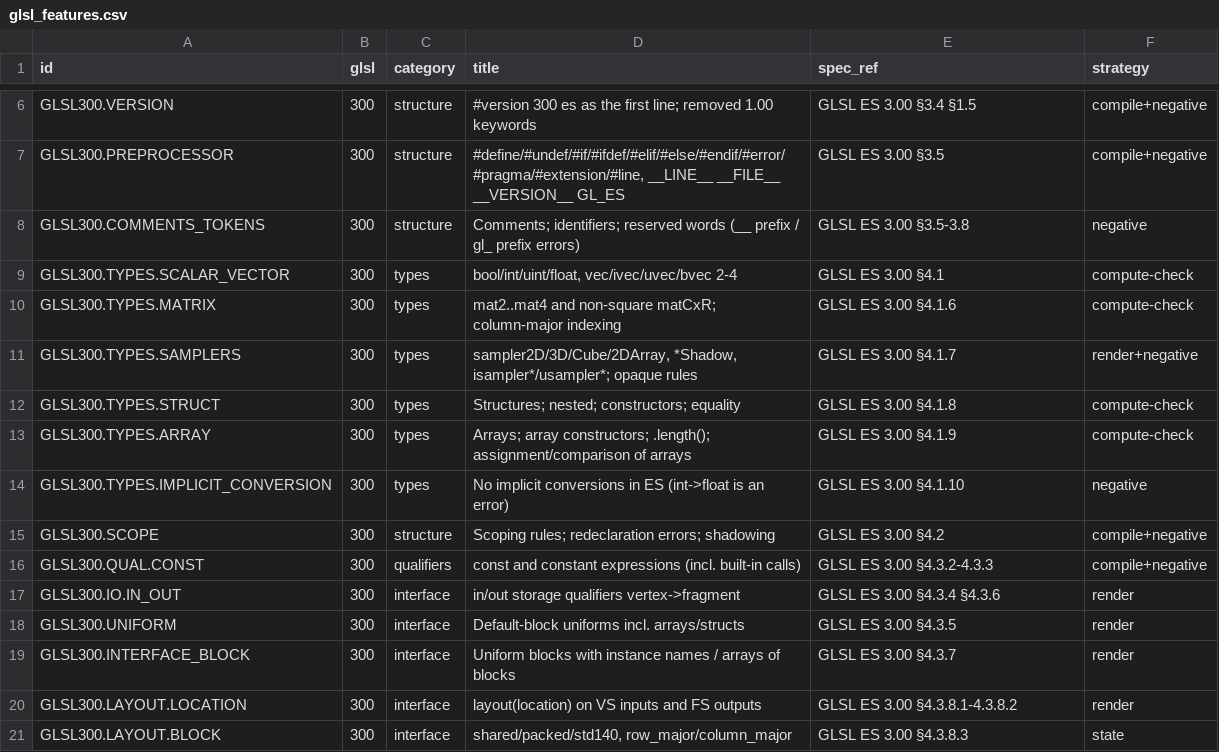
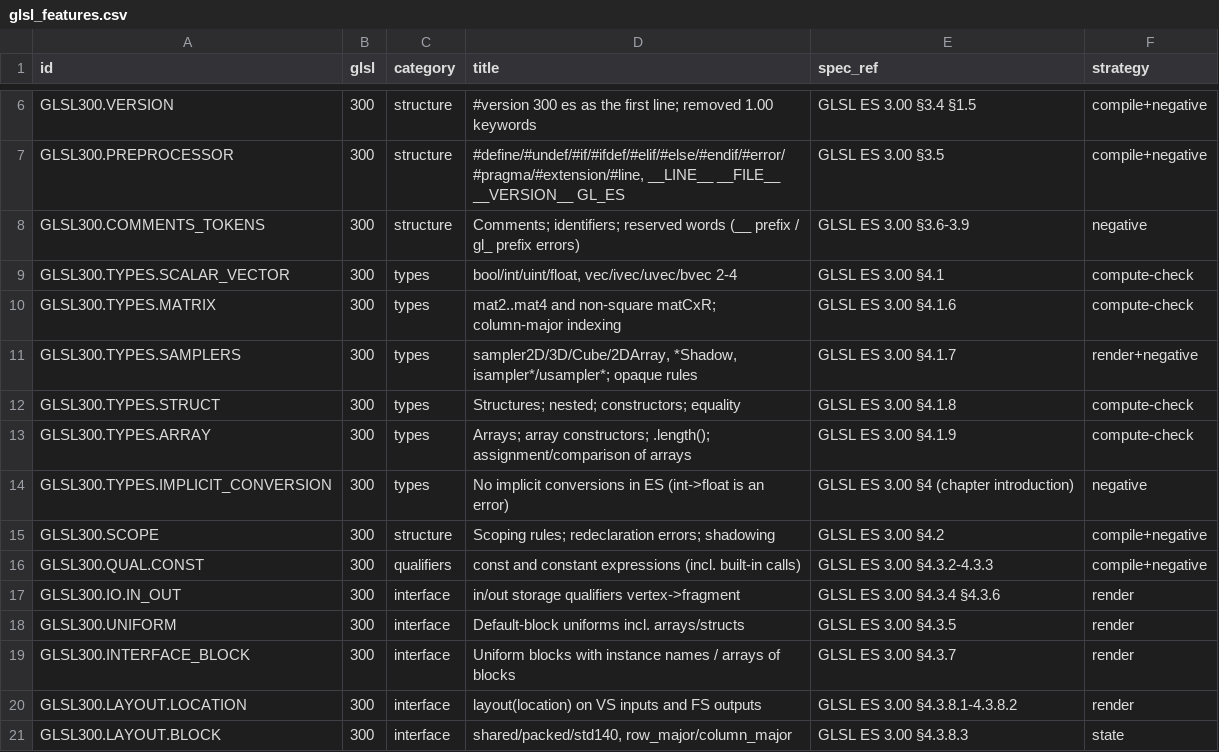
Before and after one commit to libcnalab/opengles3-demos, a CSV file: inventory/glsl_features.csv, drawn as a sheet; only a part is shown, gaps mark what is left out.

```diff
--- a/inventory/glsl_features.csv
+++ b/inventory/glsl_features.csv
@@ -7,3 +7,3 @@ GLSL300.VERSION,300,structure,#version 300 es as the first line; removed 1.00 ke
 GLSL300.PREPROCESSOR,300,structure,"#define/#undef/#if/#ifdef/#elif/#else/#endif/#error/#pragma/#extension/#line, __LINE__ __FILE__ __VERSION__ GL_ES",GLSL ES 3.00 §3.5,compile+negative
-GLSL300.COMMENTS_TOKENS,300,structure,Comments; identifiers; reserved words (__ prefix / gl_ prefix errors),GLSL ES 3.00 §3.5-3.8,negative
+GLSL300.COMMENTS_TOKENS,300,structure,Comments; identifiers; reserved words (__ prefix / gl_ prefix errors),GLSL ES 3.00 §3.6-3.9,negative
 GLSL300.TYPES.SCALAR_VECTOR,300,types,"bool/int/uint/float, vec/ivec/uvec/bvec 2-4",GLSL ES 3.00 §4.1,compute-check
@@ -13,3 +13,3 @@ GLSL300.TYPES.STRUCT,300,types,Structures; nested; constructors; equality,GLSL E
 GLSL300.TYPES.ARRAY,300,types,Arrays; array constructors; .length(); assignment/comparison of arrays,GLSL ES 3.00 §4.1.9,compute-check
-GLSL300.TYPES.IMPLICIT_CONVERSION,300,types,No implicit conversions in ES (int->float is an error),GLSL ES 3.00 §4.1.10,negative
+GLSL300.TYPES.IMPLICIT_CONVERSION,300,types,No implicit conversions in ES (int->float is an error),GLSL ES 3.00 §4 (chapter introduction),negative
 GLSL300.SCOPE,300,structure,Scoping rules; redeclaration errors; shadowing,GLSL ES 3.00 §4.2,compile+negative
```
Also changed, not shown: docs/API_COVERAGE.csv, 7 other files.
